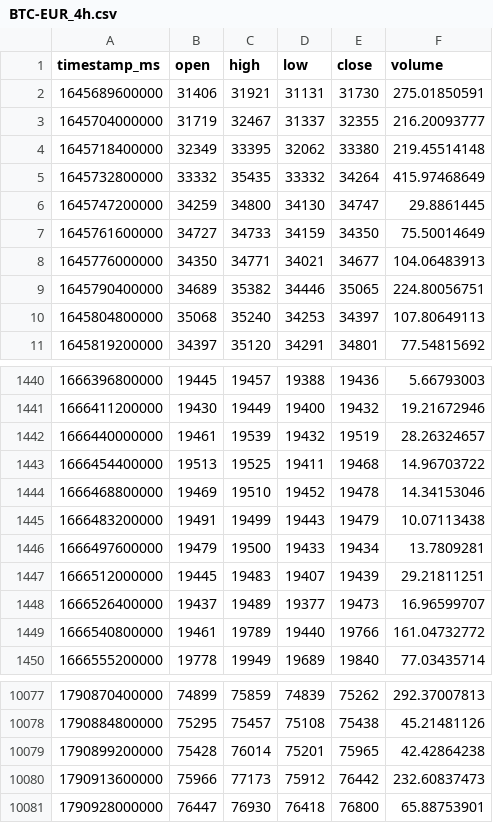
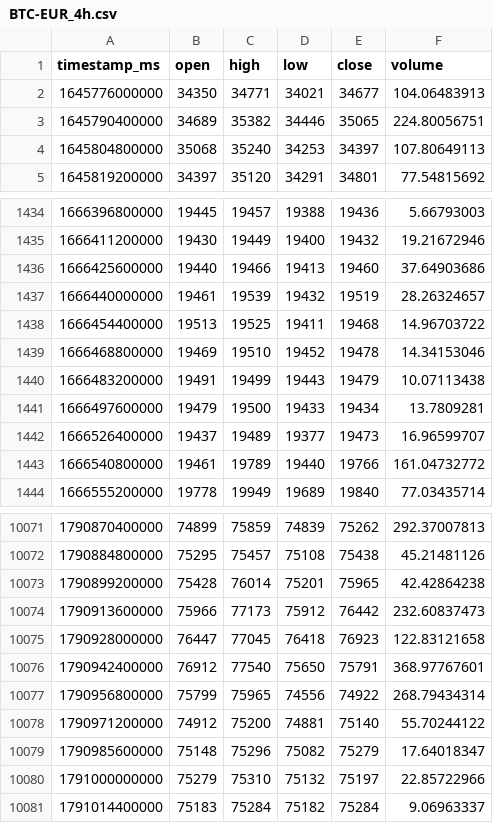
Before and after one commit to joejoe2024/trading-data, a CSV file: data/BTC-EUR_4h.csv, drawn as a sheet; only a part is shown, gaps mark what is left out; the diff covers the shown part only.

```diff
--- a/data/BTC-EUR_4h.csv
+++ b/data/BTC-EUR_4h.csv
@@ -1,8 +1,2 @@
 timestamp_ms,open,high,low,close,volume
-1645689600000,31406,31921,31131,31730,275.01850591
-1645704000000,31719,32467,31337,32355,216.20093777
-1645718400000,32349,33395,32062,33380,219.45514148
-1645732800000,33332,35435,33332,34264,415.97468649
-1645747200000,34259,34800,34130,34747,29.8861445
-1645761600000,34727,34733,34159,34350,75.50014649
 1645776000000,34350,34771,34021,34677,104.06483913
@@ -1441,2 +1435,3 @@ timestamp_ms,open,high,low,close,volume
 1666411200000,19430,19449,19400,19432,19.21672946
+1666425600000,19440,19466,19413,19460,37.64903686
 1666440000000,19461,19539,19432,19519,28.26324657
@@ -1446,3 +1441,2 @@ timestamp_ms,open,high,low,close,volume
 1666497600000,19479,19500,19433,19434,13.7809281
-1666512000000,19445,19483,19407,19439,29.21811251
 1666526400000,19437,19489,19377,19473,16.96599707
@@ -10080,2 +10074,8 @@ timestamp_ms,open,high,low,close,volume
 1790913600000,75966,77173,75912,76442,232.60837473
-1790928000000,76447,76930,76418,76800,65.88753901
+1790928000000,76447,77045,76418,76923,122.83121658
+1790942400000,76912,77540,75650,75791,368.97767601
+1790956800000,75799,75965,74556,74922,268.79434314
+1790971200000,74912,75200,74881,75140,55.70244122
+1790985600000,75148,75296,75082,75279,17.64018347
+1791000000000,75279,75310,75132,75197,22.85722966
+1791014400000,75183,75284,75182,75284,9.06963337
```
Also changed, not shown: 5 added rows and 5 removed rows elsewhere in this file, data/BTC-EUR_1d.csv, data/ETH-EUR_1d.csv, 5 other files.
